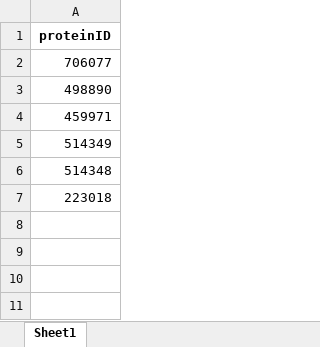
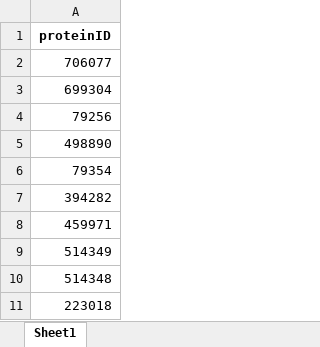
Before and after one commit to rafael-solorzano/Zoospore-RNA-Analysis, an Excel workbook: input/G1_velvet_regulatory_proteins.xlsx, sheet Sheet1, drawn as a sheet; values as stored, in another font and other column widths than the file's, no borders; the diff names each change by its address in the sheet, - before the commit and + after, or states it on an @@ line.

Commit message:
Update input for G1 velvet regulatory proteins

```diff
--- a/input/G1_velvet_regulatory_proteins.xlsx (sheet Sheet1)
+++ b/input/G1_velvet_regulatory_proteins.xlsx (sheet Sheet1)
+row 3: 699304
+row 4: 79256
+row 6: 79354
+row 7: 394282
```
